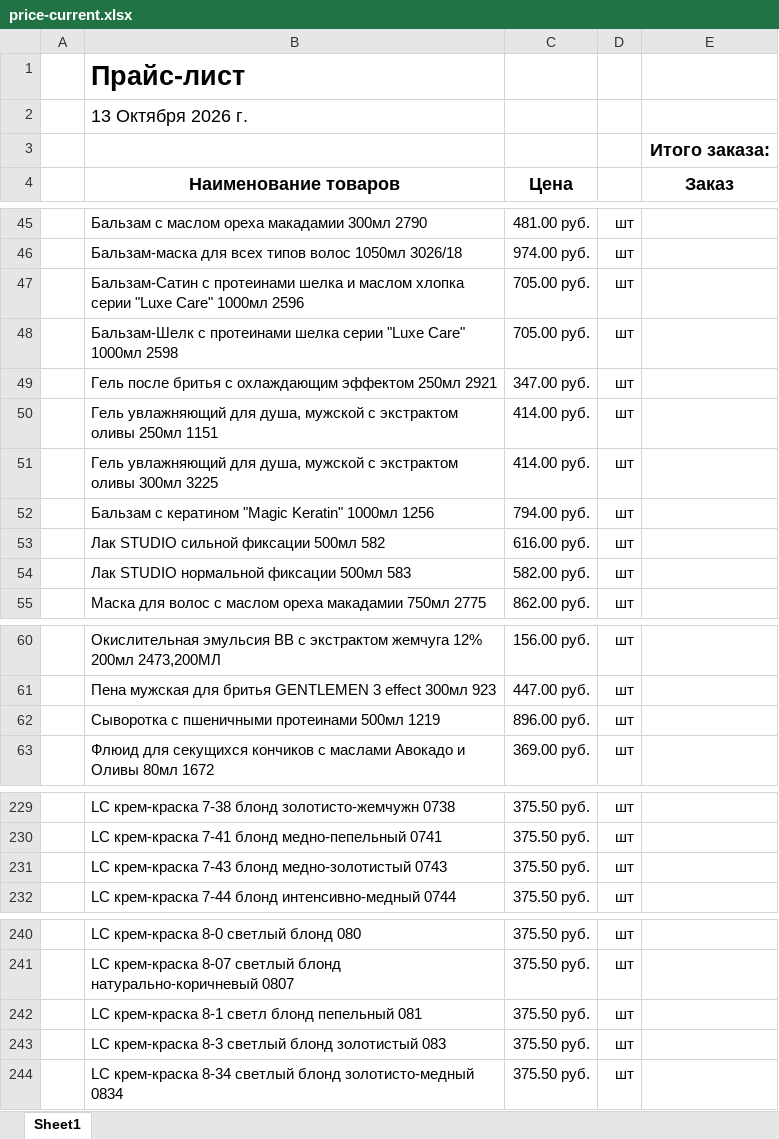
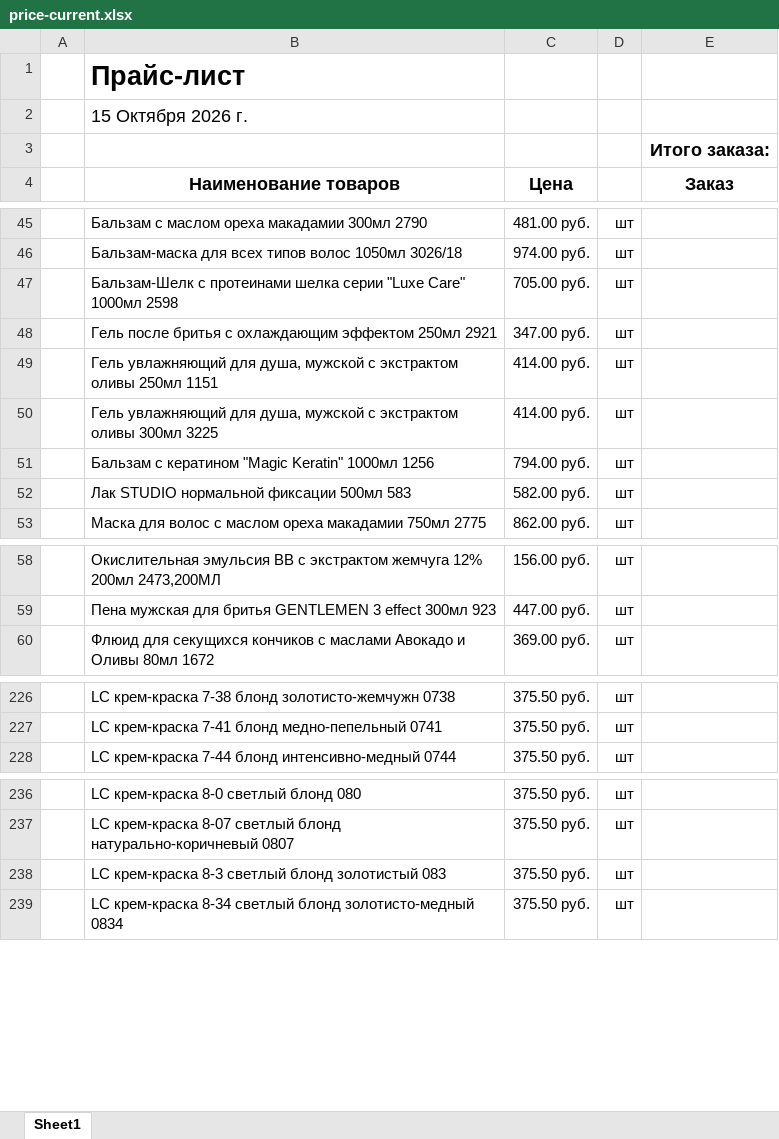
Before and after one commit to aiodoggmd/zilma-site, an Excel workbook: public/prices/price-current.xlsx, sheet Sheet1, drawn as a sheet; only a part is shown, gaps mark what is left out; values as stored, in another font and other column widths than the file's, no borders; removed rows and columns are numbered as before the commit, all else as after; the diff covers the shown part only; the diff names each change by its address in the sheet, - before the commit and + after, or states it on an @@ line.

```diff
--- a/public/prices/price-current.xlsx (sheet Sheet1)
+++ b/public/prices/price-current.xlsx (sheet Sheet1)
-B2 (Наименование товаров): 13 Октября 2026 г.
+B2 (Наименование товаров): 15 Октября 2026 г.
-row 47:  | Бальзам-Сатин с протеинами шелка и маслом хлопка серии "Luxe Care" 1000мл 2596 | 705.00 руб. | шт
-row 53:  | Лак STUDIO сильной фиксации 500мл 582 | 616.00 руб. | шт
-row 62:  | Сыворотка с пшеничными протеинами 500мл 1219 | 896.00 руб. | шт
-row 231:  | LC крем-краска 7-43 блонд медно-золотистый 0743 | 375.50 руб. | шт
-row 242:  | LC крем-краска 8-1 светл блонд пепельный 081 | 375.50 руб. | шт
```
Also changed, not shown: 15 added rows, 25 removed rows, 1 edited cell and cell formats elsewhere in this sheet, hidden cells, 10 other files.
